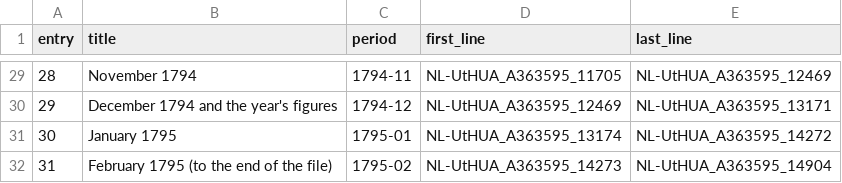
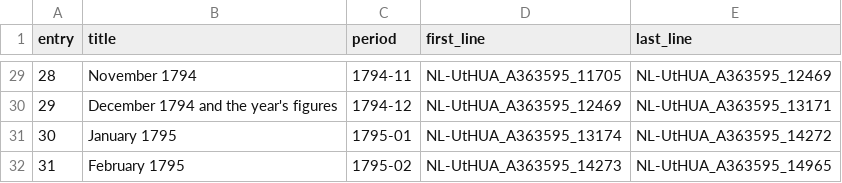
Before and after one commit to mbh66/genadendal-diaries, a CSV file: translations/en/A363595/entries.csv, drawn as a sheet; only a part is shown, gaps mark what is left out.

```diff
--- a/translations/en/A363595/entries.csv
+++ b/translations/en/A363595/entries.csv
@@ -31,2 +31,2 @@ entry,title,period,first_line,last_line
 30,January 1795,1795-01,NL-UtHUA_A363595_13174,NL-UtHUA_A363595_14272
-31,February 1795 (to the end of the file),1795-02,NL-UtHUA_A363595_14273,NL-UtHUA_A363595_14904
+31,February 1795,1795-02,NL-UtHUA_A363595_14273,NL-UtHUA_A363595_14965
```
Also changed, not shown: 3 other files.
